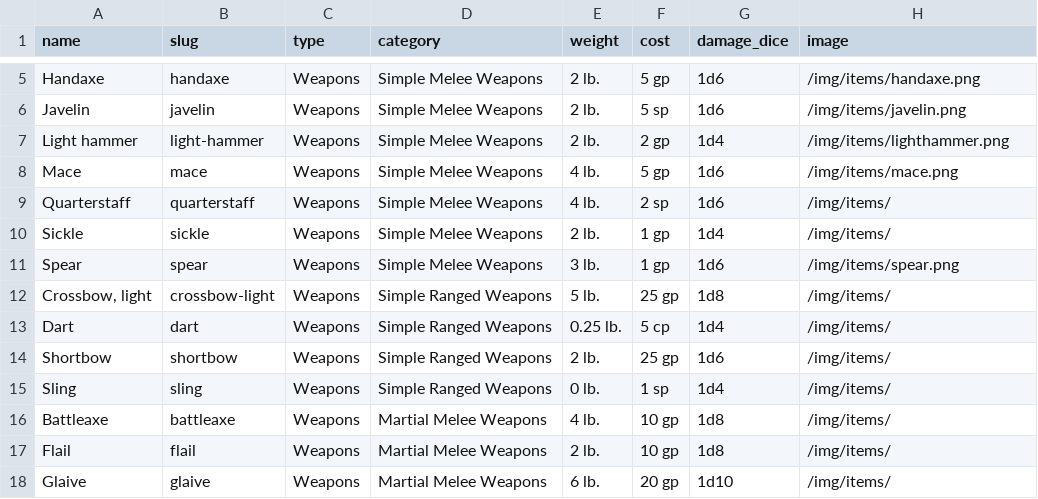
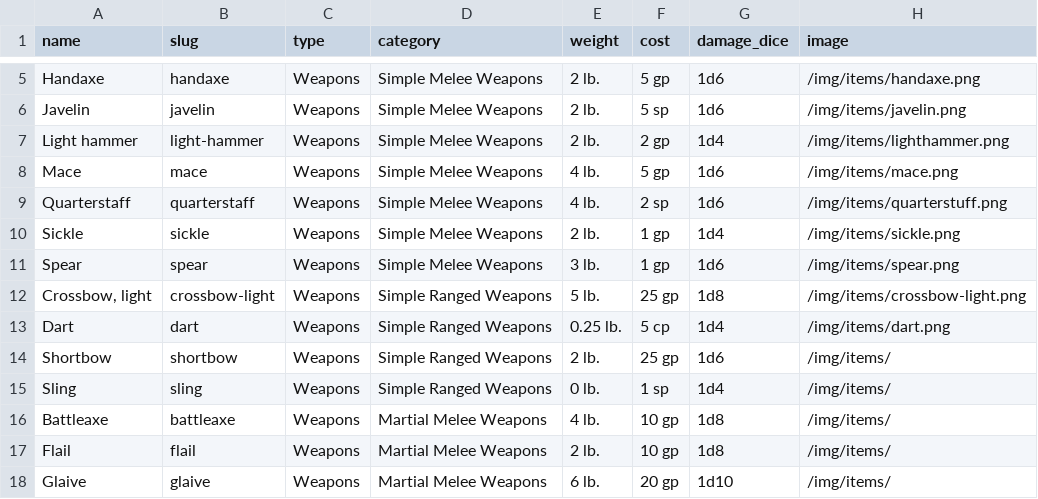
Before and after one commit to andreacagnina/GDR, a CSV file: database/seeders/csv/items.csv, drawn as a sheet; only a part is shown, gaps mark what is left out.

Commit message:
[UPD]Add quarterstuff

```diff
--- a/database/seeders/csv/items.csv
+++ b/database/seeders/csv/items.csv
@@ -8,7 +8,7 @@ Light hammer,light-hammer,Weapons,Simple Melee Weapons,2 lb.,2 gp,1d4,/img/items
 Mace,mace,Weapons,Simple Melee Weapons,4 lb.,5 gp,1d6,/img/items/mace.png
-Quarterstaff,quarterstaff,Weapons,Simple Melee Weapons,4 lb.,2 sp,1d6,/img/items/
-Sickle,sickle,Weapons,Simple Melee Weapons,2 lb.,1 gp,1d4,/img/items/
+Quarterstaff,quarterstaff,Weapons,Simple Melee Weapons,4 lb.,2 sp,1d6,/img/items/quarterstuff.png
+Sickle,sickle,Weapons,Simple Melee Weapons,2 lb.,1 gp,1d4,/img/items/sickle.png
 Spear,spear,Weapons,Simple Melee Weapons,3 lb.,1 gp,1d6,/img/items/spear.png
-"Crossbow, light",crossbow-light,Weapons,Simple Ranged Weapons,5 lb.,25 gp,1d8,/img/items/
-Dart,dart,Weapons,Simple Ranged Weapons,0.25 lb.,5 cp,1d4,/img/items/
+"Crossbow, light",crossbow-light,Weapons,Simple Ranged Weapons,5 lb.,25 gp,1d8,/img/items/crossbow-light.png
+Dart,dart,Weapons,Simple Ranged Weapons,0.25 lb.,5 cp,1d4,/img/items/dart.png
 Shortbow,shortbow,Weapons,Simple Ranged Weapons,2 lb.,25 gp,1d6,/img/items/
```
